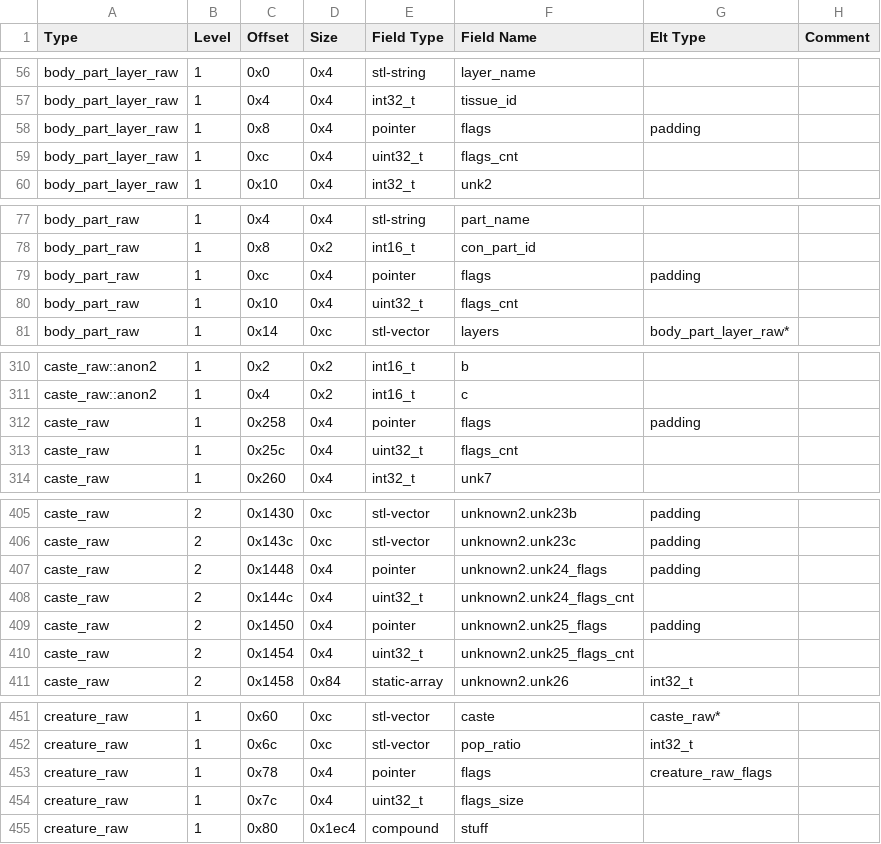
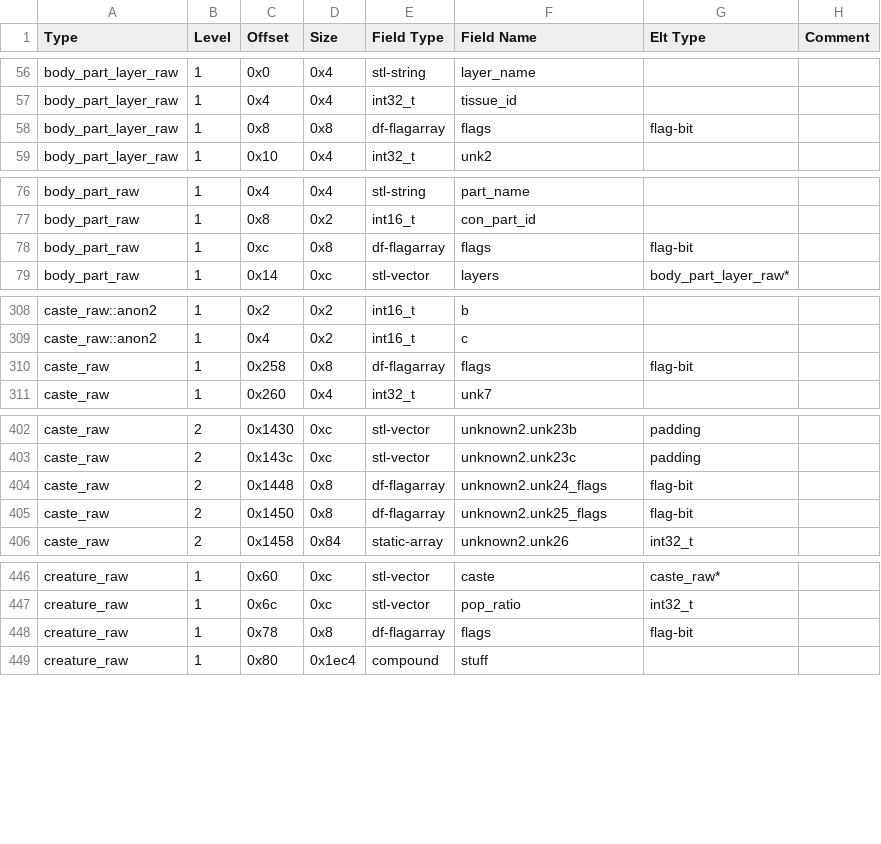
Before and after one commit to DFHack/df-structures, a CSV file: linux/all.csv, drawn as a sheet; only a part is shown, gaps mark what is left out; the diff covers the shown part only.

Commit message:
Use df-flagarray in all structures.

```diff
--- a/linux/all.csv
+++ b/linux/all.csv
@@ -57,4 +57,3 @@
 "body_part_layer_raw","1","0x4","0x4","int32_t","tissue_id","",""
-"body_part_layer_raw","1","0x8","0x4","pointer","flags","padding",""
-"body_part_layer_raw","1","0xc","0x4","uint32_t","flags_cnt","",""
+"body_part_layer_raw","1","0x8","0x8","df-flagarray","flags","flag-bit",""
 "body_part_layer_raw","1","0x10","0x4","int32_t","unk2","",""
@@ -78,4 +77,3 @@
 "body_part_raw","1","0x8","0x2","int16_t","con_part_id","",""
-"body_part_raw","1","0xc","0x4","pointer","flags","padding",""
-"body_part_raw","1","0x10","0x4","uint32_t","flags_cnt","",""
+"body_part_raw","1","0xc","0x8","df-flagarray","flags","flag-bit",""
 "body_part_raw","1","0x14","0xc","stl-vector","layers","body_part_layer_raw*",""
@@ -311,4 +309,3 @@
 "caste_raw::anon2","1","0x4","0x2","int16_t","c","",""
-"caste_raw","1","0x258","0x4","pointer","flags","padding",""
-"caste_raw","1","0x25c","0x4","uint32_t","flags_cnt","",""
+"caste_raw","1","0x258","0x8","df-flagarray","flags","flag-bit",""
 "caste_raw","1","0x260","0x4","int32_t","unk7","",""
@@ -406,6 +403,4 @@
 "caste_raw","2","0x143c","0xc","stl-vector","unknown2.unk23c","padding",""
-"caste_raw","2","0x1448","0x4","pointer","unknown2.unk24_flags","padding",""
-"caste_raw","2","0x144c","0x4","uint32_t","unknown2.unk24_flags_cnt","",""
-"caste_raw","2","0x1450","0x4","pointer","unknown2.unk25_flags","padding",""
-"caste_raw","2","0x1454","0x4","uint32_t","unknown2.unk25_flags_cnt","",""
+"caste_raw","2","0x1448","0x8","df-flagarray","unknown2.unk24_flags","flag-bit",""
+"caste_raw","2","0x1450","0x8","df-flagarray","unknown2.unk25_flags","flag-bit",""
 "caste_raw","2","0x1458","0x84","static-array","unknown2.unk26","int32_t",""
@@ -452,4 +447,3 @@
 "creature_raw","1","0x6c","0xc","stl-vector","pop_ratio","int32_t",""
-"creature_raw","1","0x78","0x4","pointer","flags","creature_raw_flags",""
-"creature_raw","1","0x7c","0x4","uint32_t","flags_size","",""
+"creature_raw","1","0x78","0x8","df-flagarray","flags","flag-bit",""
 "creature_raw","1","0x80","0x1ec4","compound","stuff","",""
```
Also changed, not shown: 6 removed rows and 13 edited cells elsewhere in this file, windows/all.csv, 3 other files.
